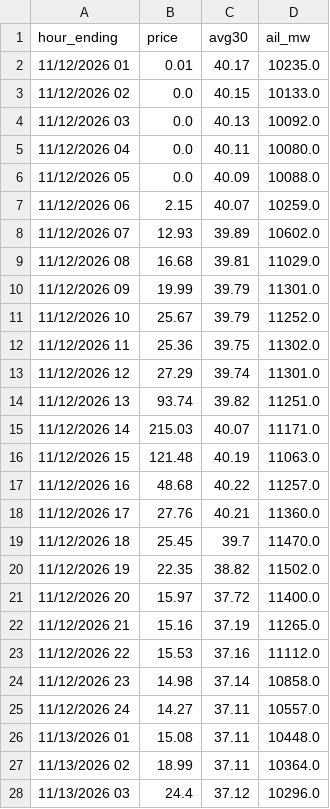
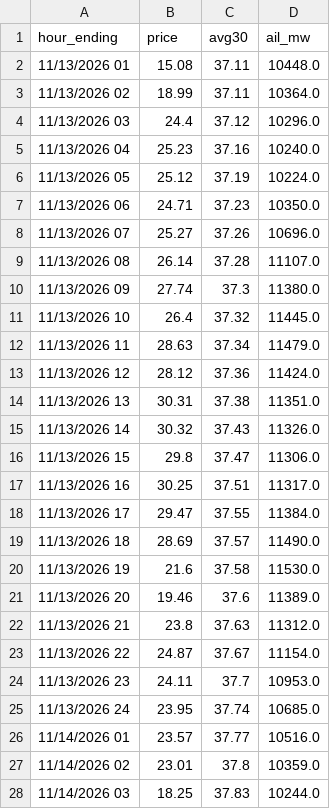
Before and after one commit to maymankhan1-web/alberta-power-price-tracker, a CSV file: data/hourly_pool_price.csv, drawn as a sheet; only a part is shown; the shorter side is filled out with more unchanged rows; removed rows and columns are numbered as before the commit, all else as after; the diff covers the shown part only; the diff names each change by its address in the sheet, - before the commit and + after, or states it on an @@ line.

```diff
--- a/data/hourly_pool_price.csv
+++ b/data/hourly_pool_price.csv
-row 2: 11/12/2026 01 | 0.01 | 40.17 | 10235.0
-row 3: 11/12/2026 02 | 0.0 | 40.15 | 10133.0
-row 4: 11/12/2026 03 | 0.0 | 40.13 | 10092.0
-row 5: 11/12/2026 04 | 0.0 | 40.11 | 10080.0
-row 6: 11/12/2026 05 | 0.0 | 40.09 | 10088.0
-row 7: 11/12/2026 06 | 2.15 | 40.07 | 10259.0
-row 8: 11/12/2026 07 | 12.93 | 39.89 | 10602.0
-row 9: 11/12/2026 08 | 16.68 | 39.81 | 11029.0
-row 10: 11/12/2026 09 | 19.99 | 39.79 | 11301.0
-row 11: 11/12/2026 10 | 25.67 | 39.79 | 11252.0
-row 12: 11/12/2026 11 | 25.36 | 39.75 | 11302.0
-row 13: 11/12/2026 12 | 27.29 | 39.74 | 11301.0
-row 14: 11/12/2026 13 | 93.74 | 39.82 | 11251.0
-row 15: 11/12/2026 14 | 215.03 | 40.07 | 11171.0
-row 16: 11/12/2026 15 | 121.48 | 40.19 | 11063.0
-row 17: 11/12/2026 16 | 48.68 | 40.22 | 11257.0
-row 18: 11/12/2026 17 | 27.76 | 40.21 | 11360.0
-row 19: 11/12/2026 18 | 25.45 | 39.7 | 11470.0
-row 20: 11/12/2026 19 | 22.35 | 38.82 | 11502.0
-row 21: 11/12/2026 20 | 15.97 | 37.72 | 11400.0
-row 22: 11/12/2026 21 | 15.16 | 37.19 | 11265.0
-row 23: 11/12/2026 22 | 15.53 | 37.16 | 11112.0
-row 24: 11/12/2026 23 | 14.98 | 37.14 | 10858.0
-row 25: 11/12/2026 24 | 14.27 | 37.11 | 10557.0
```
Also changed, not shown: 24 added rows elsewhere in this file, data/system_marginal_price.csv, 1 other file.
